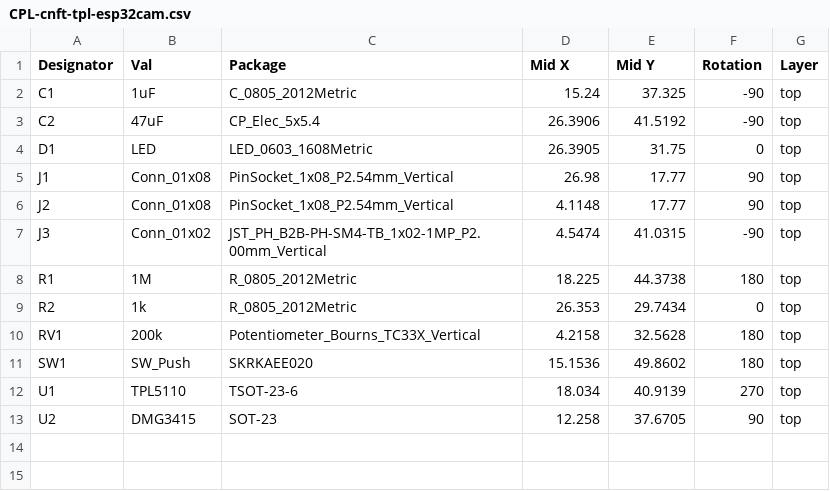
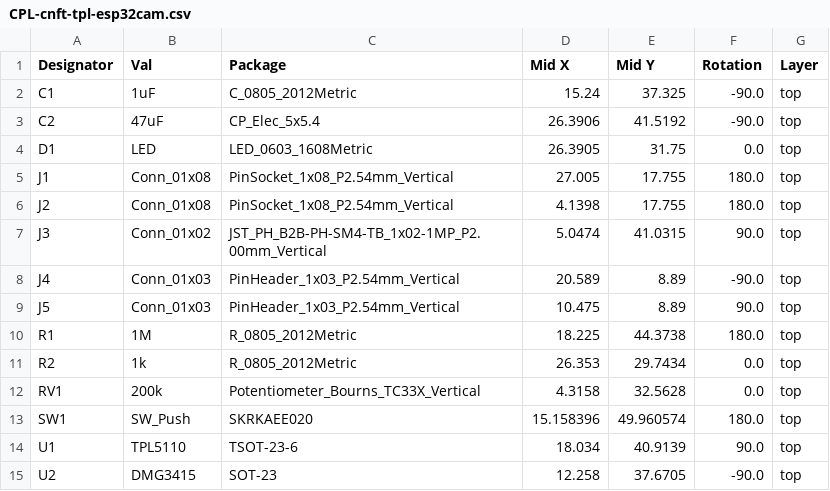
Before and after one commit to CRCibernetica/cnft-tpl-esp32cam, a CSV file: tpl-esp32/jlcpcb/production_files/CPL-cnft-tpl-esp32cam.csv, drawn as a sheet.

```diff
--- a/tpl-esp32/jlcpcb/production_files/CPL-cnft-tpl-esp32cam.csv
+++ b/tpl-esp32/jlcpcb/production_files/CPL-cnft-tpl-esp32cam.csv
@@ -1,13 +1,15 @@
 Designator,Val,Package,Mid X,Mid Y,Rotation,Layer
-C1,1uF,C_0805_2012Metric,15.24,37.325,-90,top
-C2,47uF,CP_Elec_5x5.4,26.3906,41.5192,-90,top
-D1,LED,LED_0603_1608Metric,26.3905,31.75,0,top
-J1,Conn_01x08,PinSocket_1x08_P2.54mm_Vertical,26.98,17.77,90,top
-J2,Conn_01x08,PinSocket_1x08_P2.54mm_Vertical,4.1148,17.77,90,top
-J3,Conn_01x02,JST_PH_B2B-PH-SM4-TB_1x02-1MP_P2.00mm_Vertical,4.5474,41.0315,-90,top
-R1,1M,R_0805_2012Metric,18.225,44.3738,180,top
-R2,1k,R_0805_2012Metric,26.353,29.7434,0,top
-RV1,200k,Potentiometer_Bourns_TC33X_Vertical,4.2158,32.5628,180,top
-SW1,SW_Push,SKRKAEE020,15.1536,49.8602,180,top
-U1,TPL5110,TSOT-23-6,18.034,40.9139,270,top
-U2,DMG3415,SOT-23,12.258,37.6705,90,top
+C1,1uF,C_0805_2012Metric,15.24,37.325,-90.0,top
+C2,47uF,CP_Elec_5x5.4,26.3906,41.5192,-90.0,top
+D1,LED,LED_0603_1608Metric,26.3905,31.75,0.0,top
+J1,Conn_01x08,PinSocket_1x08_P2.54mm_Vertical,27.005,17.755,180.0,top
+J2,Conn_01x08,PinSocket_1x08_P2.54mm_Vertical,4.1398,17.755,180.0,top
+J3,Conn_01x02,JST_PH_B2B-PH-SM4-TB_1x02-1MP_P2.00mm_Vertical,5.0474,41.0315,90.0,top
+J4,Conn_01x03,PinHeader_1x03_P2.54mm_Vertical,20.589,8.89,-90.0,top
+J5,Conn_01x03,PinHeader_1x03_P2.54mm_Vertical,10.475,8.89,90.0,top
+R1,1M,R_0805_2012Metric,18.225,44.3738,180.0,top
+R2,1k,R_0805_2012Metric,26.353,29.7434,0.0,top
+RV1,200k,Potentiometer_Bourns_TC33X_Vertical,4.3158,32.5628,0.0,top
+SW1,SW_Push,SKRKAEE020,15.158396,49.960574,180.0,top
+U1,TPL5110,TSOT-23-6,18.034,40.9139,90.0,top
+U2,DMG3415,SOT-23,12.258,37.6705,-90.0,top
```
Also changed, not shown: tpl-esp32/jlcpcb/production_files/BOM-cnft-tpl-esp32cam.csv, 19 other files.
